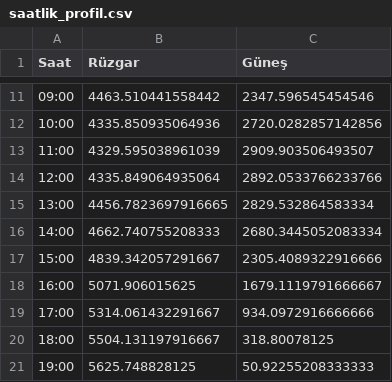
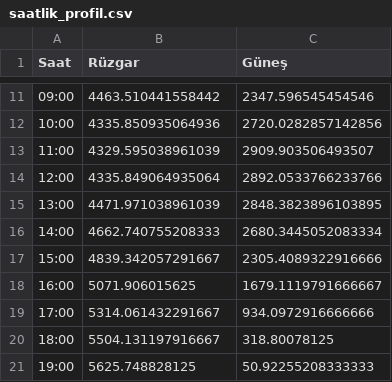
Before and after one commit to emrealtindag/energy-turkiye, a CSV file: data/saatlik_profil.csv, drawn as a sheet; only a part is shown, gaps mark what is left out.

```diff
--- a/data/saatlik_profil.csv
+++ b/data/saatlik_profil.csv
@@ -14,3 +14,3 @@ Saat,Rüzgar,Güneş
 12:00,4335.849064935064,2892.0533766233766
-13:00,4456.7823697916665,2829.532864583334
+13:00,4471.971038961039,2848.3823896103895
 14:00,4662.740755208333,2680.3445052083334
```
Also changed, not shown: data/temiz_epias_uretim.csv.
